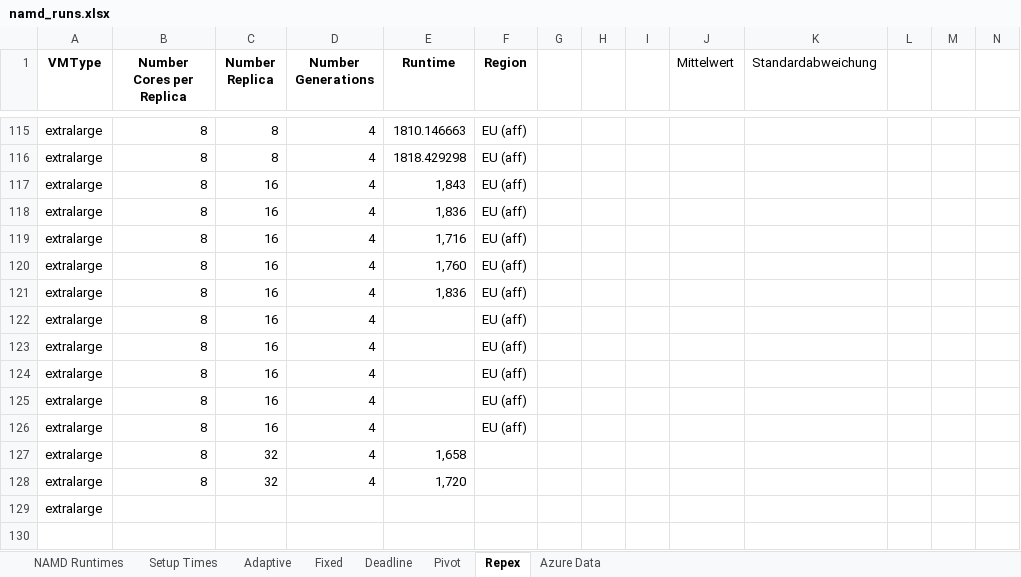
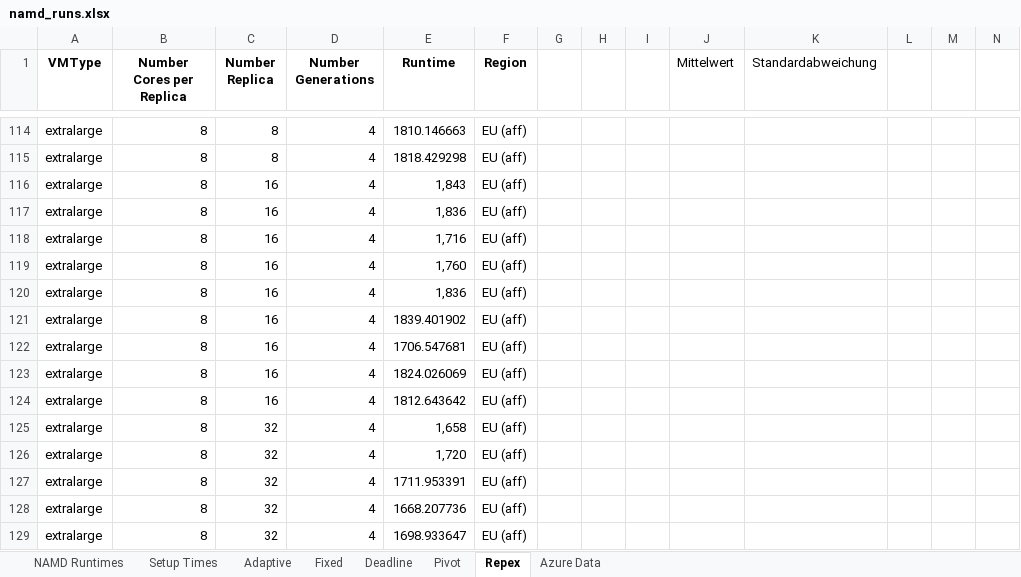
Before and after one commit to saga-project/saga-cpp-legacy-projects, an Excel workbook: papers/cloudcom10/performance/namd_runs.xlsx, sheet Repex, drawn as a sheet; only a part is shown, gaps mark what is left out; values as stored, in another font and other column widths than the file's, no borders; charts and pictures not drawn; removed rows and columns are numbered as before the commit, all else as after; the diff covers the shown part only; the diff names each change by its address in the sheet, - before the commit and + after, or states it on an @@ line.

```diff
--- a/papers/cloudcom10/performance/namd_runs.xlsx (sheet Repex)
+++ b/papers/cloudcom10/performance/namd_runs.xlsx (sheet Repex)
-E121 (Runtime): (empty)
+E121 (Runtime): 1839.401902
-E122 (Runtime): (empty)
+E122 (Runtime): 1706.547681
-E123 (Runtime): (empty)
+E123 (Runtime): 1824.026069
-E124 (Runtime): (empty)
+E124 (Runtime): 1812.643642
-C125 (Number Replica): 16
+C125 (Number Replica): 32
-E125 (Runtime): (empty)
+E125 (Runtime): 1,658
-E126 (Runtime): 1,658
+E126 (Runtime): 1,720
-F126:F127 (Region): (empty)
+F126:F127 (Region): EU (aff)
-E127 (Runtime): 1,720
+E127 (Runtime): 1711.953391
-row 129: extralarge
+row 128: extralarge | 8 | 32 | 4 | 1668.207736 | EU (aff)
+row 129: extralarge | 8 | 32 | 4 | 1698.933647 | EU (aff)
```
Also changed, not shown: 5 added rows, 6 removed rows and 42 edited cells elsewhere in this sheet, 1 other file.
